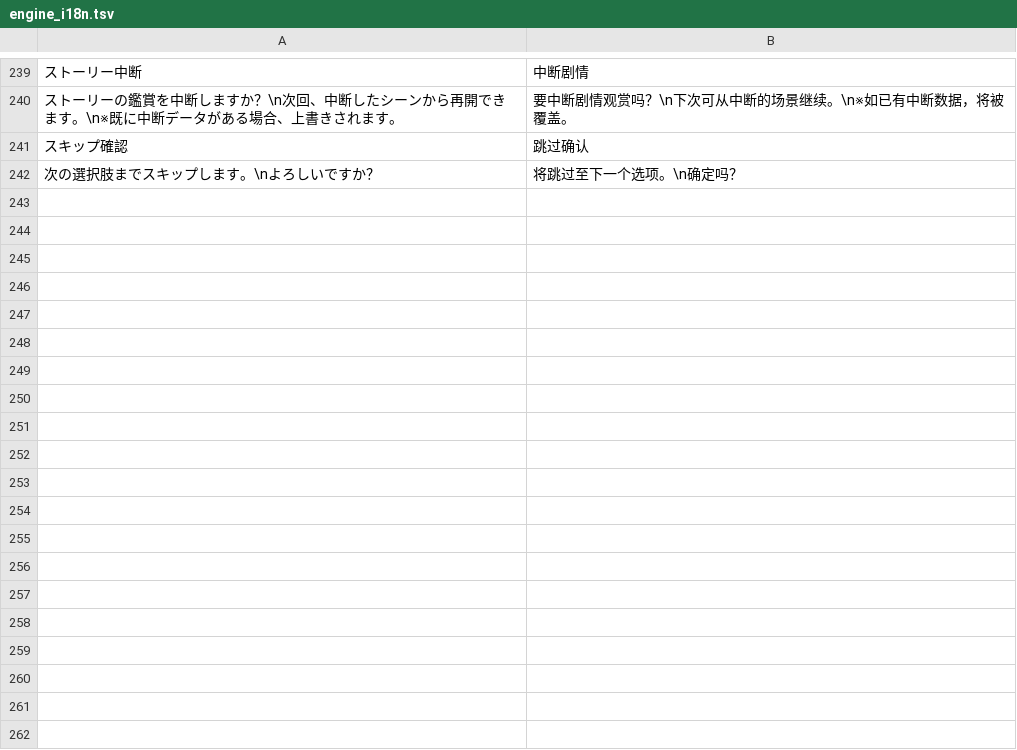
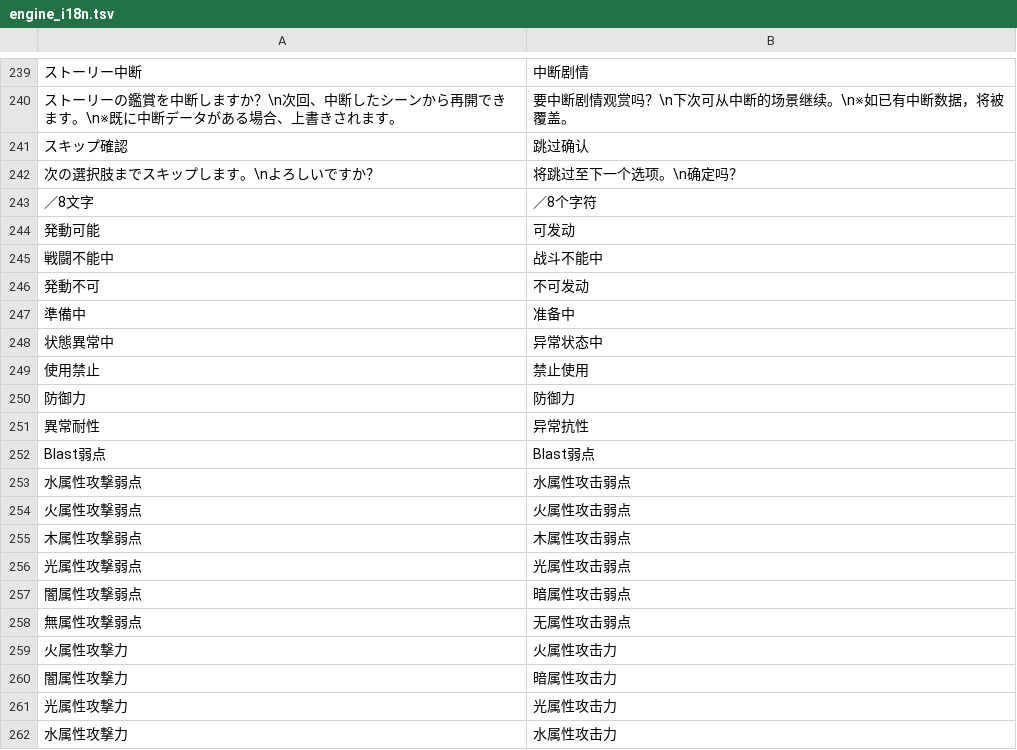
Before and after one commit to HiiragiNemu/magireco-cn-patch, a TSV file: madomagi/engine_i18n.tsv, drawn as a sheet; only a part is shown, gaps mark what is left out; the diff covers the shown part only; the diff names each change by its address in the sheet, - before the commit and + after, or states it on an @@ line.

```diff
--- a/madomagi/engine_i18n.tsv
+++ b/madomagi/engine_i18n.tsv
+row 243: ／8文字 | ／8个字符
+row 244: 発動可能 | 可发动
+row 245: 戦闘不能中 | 战斗不能中
+row 246: 発動不可 | 不可发动
+row 247: 準備中 | 准备中
+row 248: 状態異常中 | 异常状态中
+row 249: 使用禁止 | 禁止使用
+row 250: 防御力 | 防御力
+row 251: 異常耐性 | 异常抗性
+row 252: Blast弱点 | Blast弱点
+row 253: 水属性攻撃弱点 | 水属性攻击弱点
+row 254: 火属性攻撃弱点 | 火属性攻击弱点
+row 255: 木属性攻撃弱点 | 木属性攻击弱点
+row 256: 光属性攻撃弱点 | 光属性攻击弱点
+row 257: 闇属性攻撃弱点 | 暗属性攻击弱点
+row 258: 無属性攻撃弱点 | 无属性攻击弱点
+row 259: 火属性攻撃力 | 火属性攻击力
+row 260: 闇属性攻撃力 | 暗属性攻击力
+row 261: 光属性攻撃力 | 光属性攻击力
+row 262: 水属性攻撃力 | 水属性攻击力
```
Also changed, not shown: 33 added rows elsewhere in this file.
